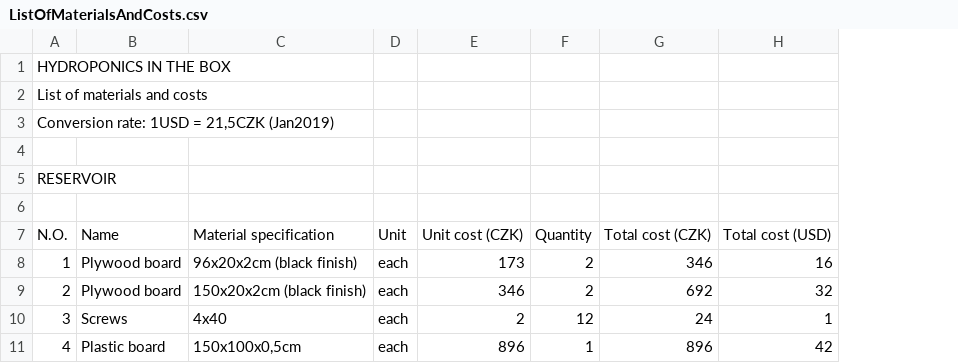
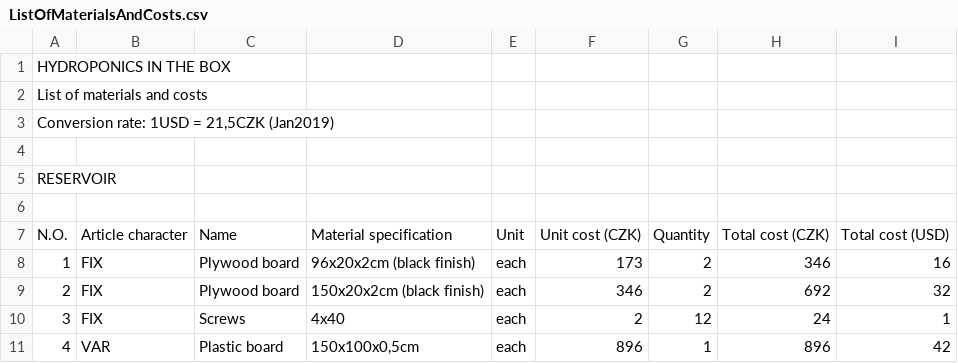
Before and after one commit to ParallelGarden/Hydroponics-in-a-box, a CSV file: documentation/ListOfMaterialsAndCosts.csv, drawn as a sheet; only a part is shown; the diff names each change by its address in the sheet, - before the commit and + after, or states it on an @@ line.

Commit message:
Add files via upload

```diff
--- a/documentation/ListOfMaterialsAndCosts.csv
+++ b/documentation/ListOfMaterialsAndCosts.csv
+column B, rows 7-11: Article character | FIX | FIX | FIX | VAR
```
